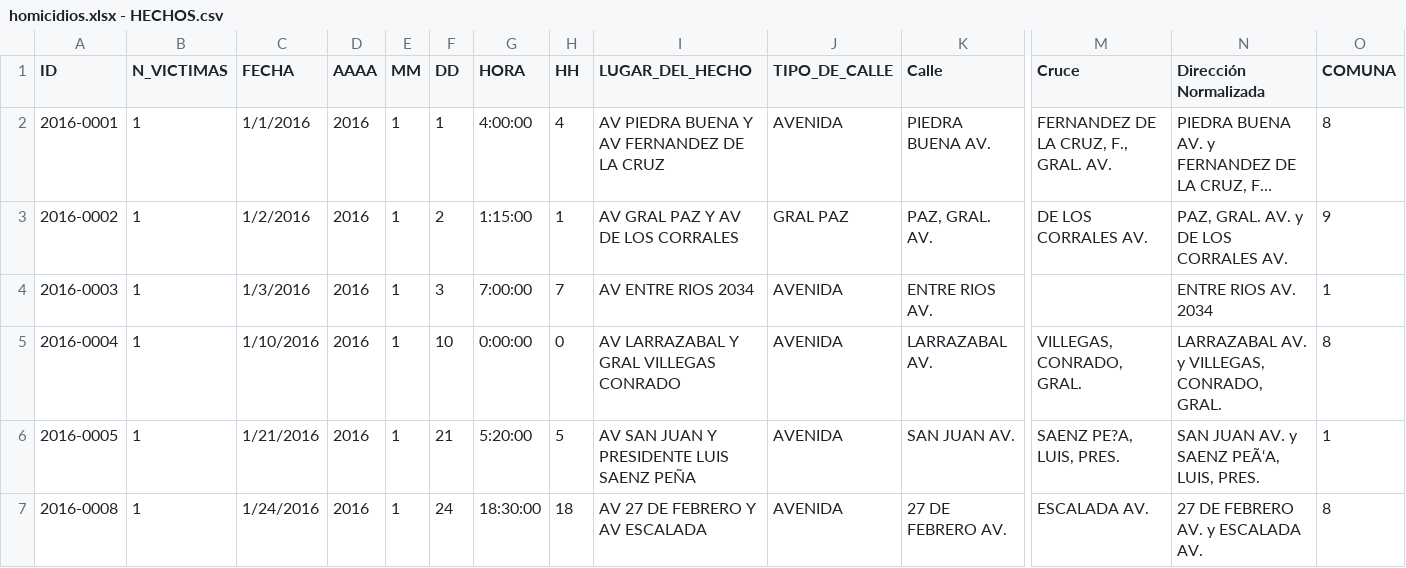
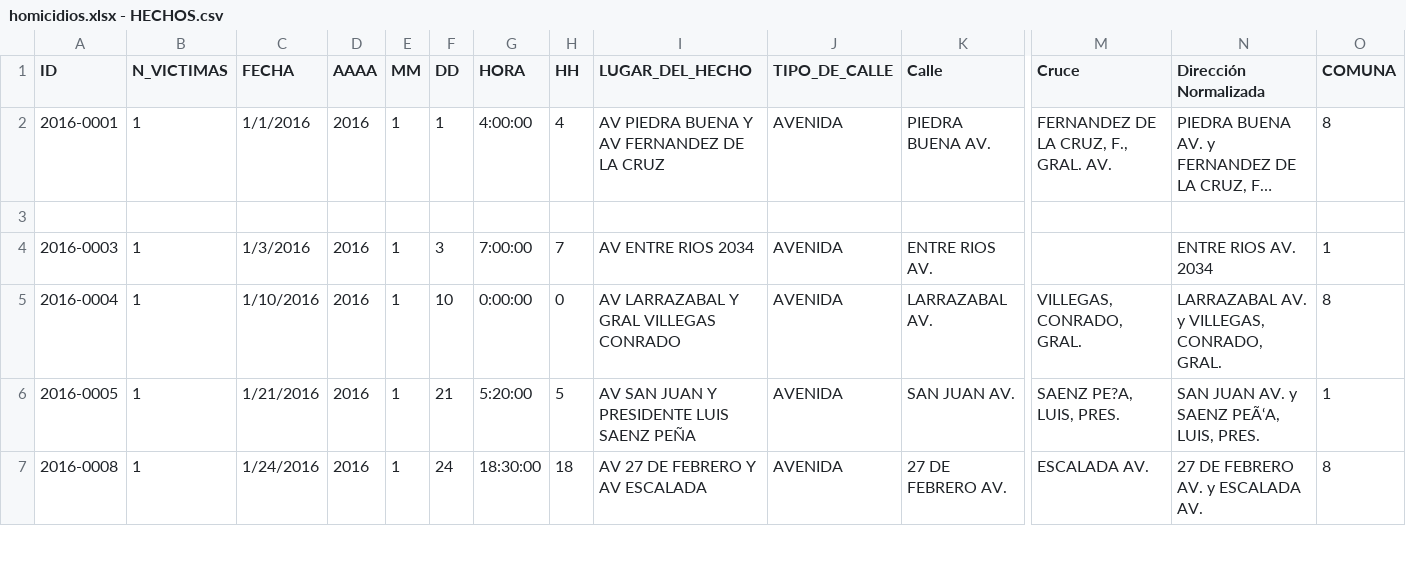
Before and after one commit to skyandrew7/PROYECTO-2, a CSV file: homicidios.xlsx - HECHOS.csv, drawn as a sheet; only a part is shown, gaps mark what is left out; long unchanged cells end in …; rows hold the shown columns only; the diff names each change by its address in the sheet, - before the commit and + after, or states it on an @@ line.

Commit message:
Update homicidios.xlsx - HECHOS.csv

```diff
--- a/homicidios.xlsx - HECHOS.csv
+++ b/homicidios.xlsx - HECHOS.csv
-row 3: 2016-0002 | 1 | 1/2/2016 | 2016 | 1 | 2 | 1:15:00 | 1 | AV GRAL PAZ Y AV DE LOS CORRALES | GRAL PAZ | PAZ, GRAL. AV. | DE LOS CORRALES AV. | PAZ, GRAL. AV. y DE LOS CORRALES AV. | 9
+row 3: (empty)
```
